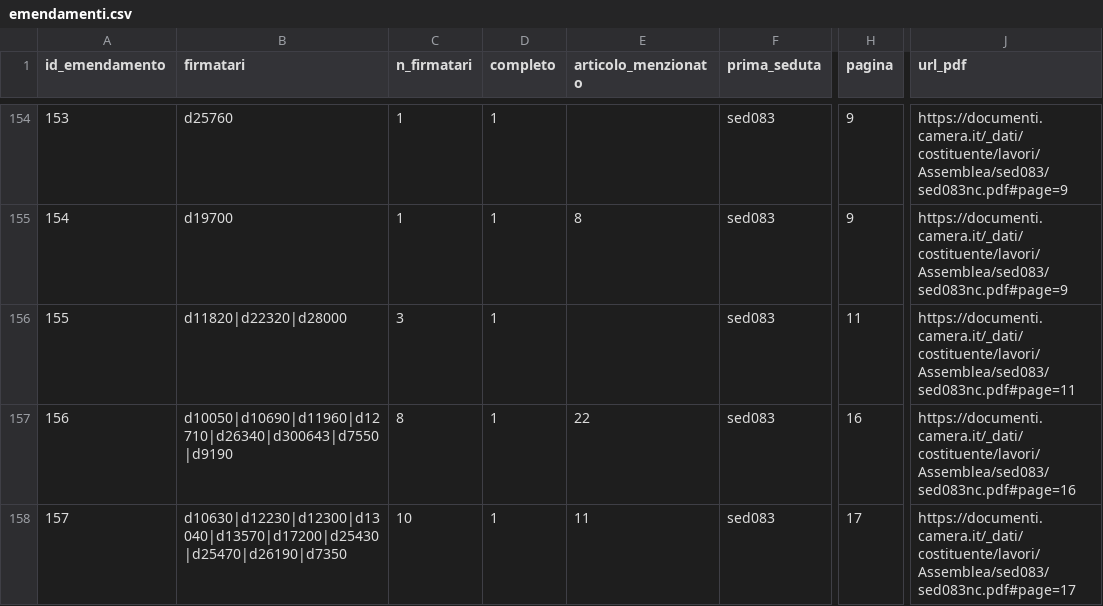
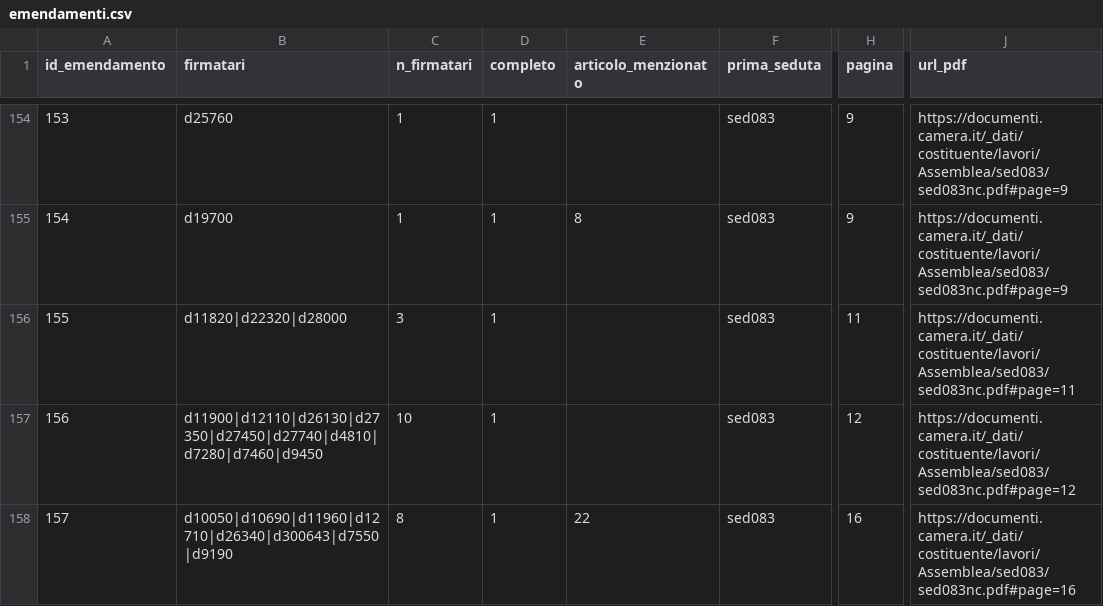
Before and after one commit to giacomo-melli/costituente-reti, a CSV file: pipeline/extraction/emendamenti.csv, drawn as a sheet; only a part is shown, gaps mark what is left out; the diff covers the shown part only; the diff names each change by its address in the sheet, - before the commit and + after, or states it on an @@ line.

Commit message:
Emendamenti: elenchi troncati dall'OCR verificati sull'immagine; due correzioni generali nell'estrattore
Sillabazione con piu' trattini e presentatore indicato dal turno di parola.
Sei correzioni puntuali verificate a pagina. Legami di co-firma 2246 -> 2269.

```diff
--- a/pipeline/extraction/emendamenti.csv
+++ b/pipeline/extraction/emendamenti.csv
-B157 (firmatari): d10050|d10690|d11960|d12710|d26340|d300643|d7550|d9190
+B157 (firmatari): d11900|d12110|d26130|d27350|d27450|d27740|d4810|d7280|d7460|d9450
-C157 (n_firmatari): 8
+C157 (n_firmatari): 10
-E157 (articolo_menzionato): 22
+E157 (articolo_menzionato): (empty)
-H157 (pagina): 16
+H157 (pagina): 12
-J157 (url_pdf): https://documenti.camera.it/_dati/costituente/lavori/Assemblea/sed083/sed083nc.pdf#page=16
+J157 (url_pdf): https://documenti.camera.it/_dati/costituente/lavori/Assemblea/sed083/sed083nc.pdf#page=12
-B158 (firmatari): d10630|d12230|d12300|d13040|d13570|d17200|d25430|d25470|d26190|d7350
+B158 (firmatari): d10050|d10690|d11960|d12710|d26340|d300643|d7550|d9190
-C158 (n_firmatari): 10
+C158 (n_firmatari): 8
-E158 (articolo_menzionato): 11
+E158 (articolo_menzionato): 22
-H158 (pagina): 17
+H158 (pagina): 16
-J158 (url_pdf): https://documenti.camera.it/_dati/costituente/lavori/Assemblea/sed083/sed083nc.pdf#page=17
+J158 (url_pdf): https://documenti.camera.it/_dati/costituente/lavori/Assemblea/sed083/sed083nc.pdf#page=16
```
Also changed, not shown: 9 edited cells elsewhere in this file, data/en/amendments_nodes.csv, 13 other files.
